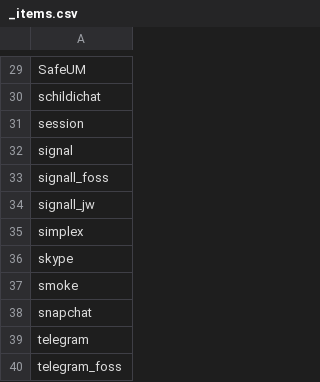
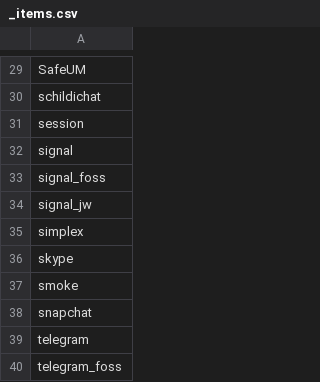
Before and after one commit to bkil/secuchart, a CSV file: data/_items.csv, drawn as a sheet; only a part is shown, gaps mark what is left out.

Commit message:
Signal forks file names fixed

```diff
--- a/data/_items.csv
+++ b/data/_items.csv
@@ -32,4 +32,4 @@ session
 signal
-signall_foss
-signall_jw
+signal_foss
+signal_jw
 simplex
```
Also changed, not shown: 2 other files.
